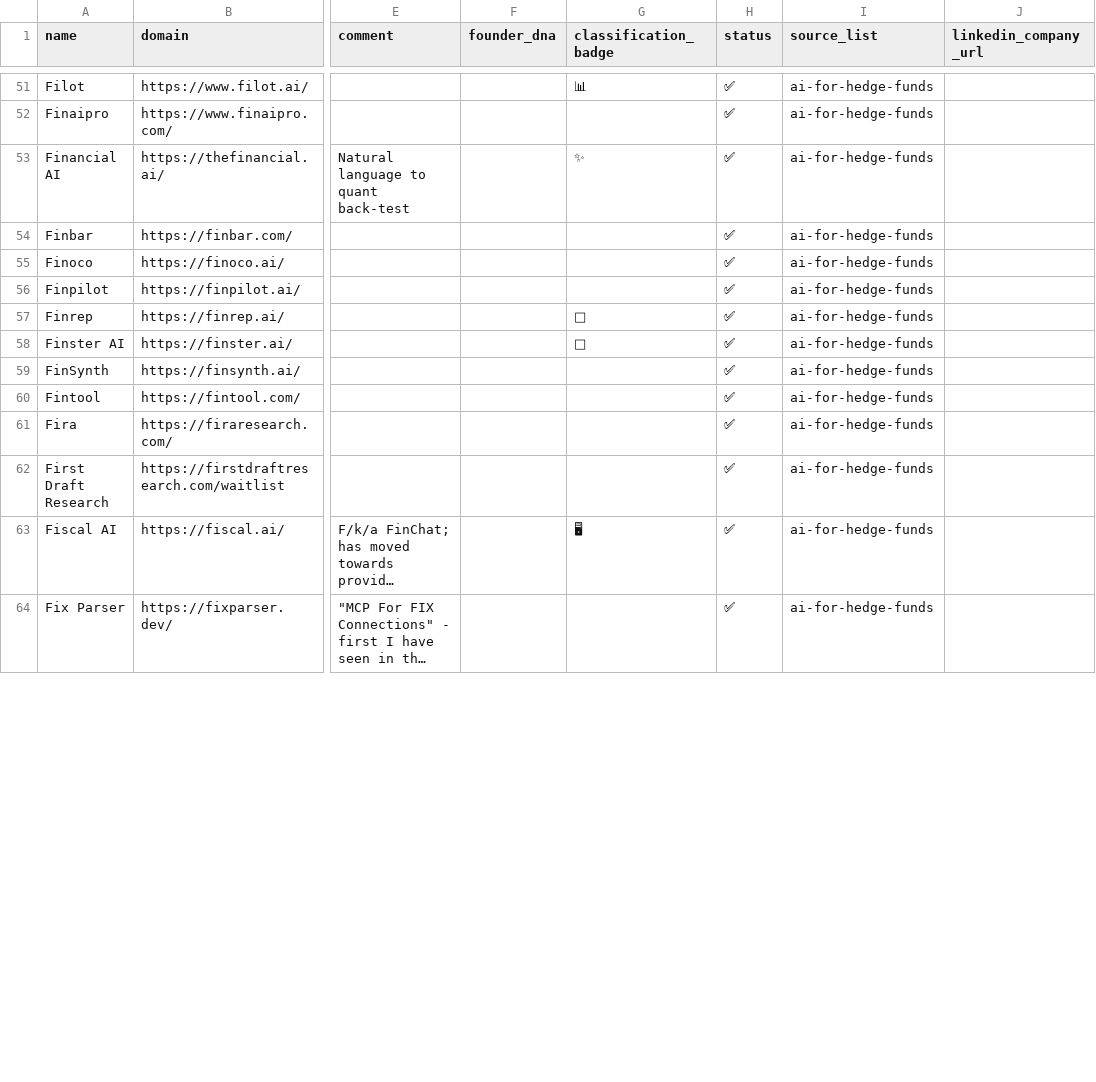
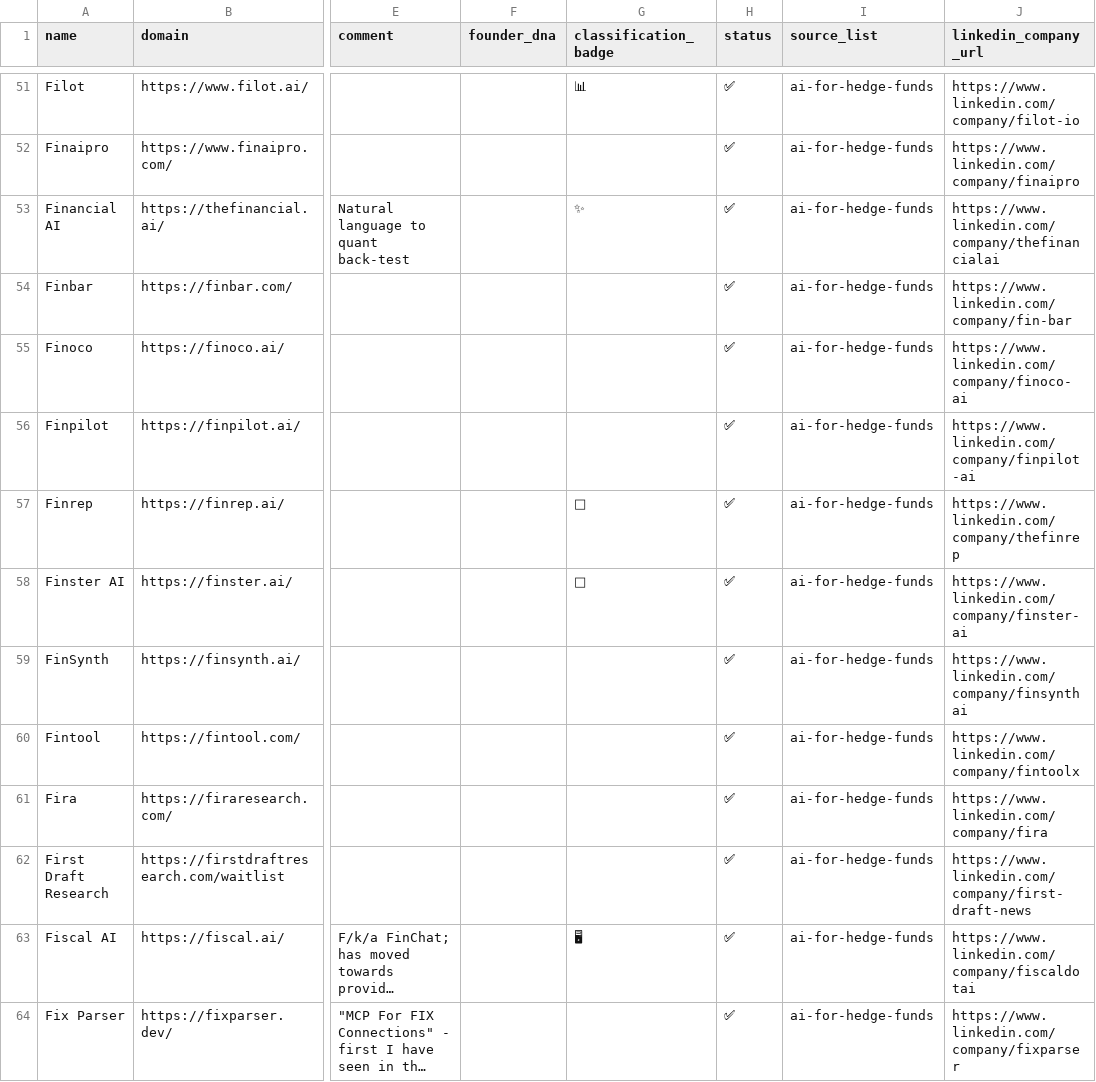
Before and after one commit to Mehedi-dev-2404/Stratify, a CSV file: companies.csv, drawn as a sheet; only a part is shown, gaps mark what is left out; long unchanged cells end in …; the diff covers the shown part only; the diff names each change by its address in the sheet, - before the commit and + after, or states it on an @@ line.

Commit message:
Add sheet compiler and refresh company data
Introduces `compile_sheet.py` to rebuild `mock_sheet.csv` directly from cached `research_db/companies/*.json` enriched records without API calls. Also updates `companies.csv` with many missing LinkedIn company URLs and regenerates `mock_sheet.csv` with refreshed company summaries, classifications, funding details, and timestamps.

```diff
--- a/companies.csv
+++ b/companies.csv
-J51 (linkedin_company_url): (empty)
+J51 (linkedin_company_url): https://www.linkedin.com/company/filot-io
-J52 (linkedin_company_url): (empty)
+J52 (linkedin_company_url): https://www.linkedin.com/company/finaipro
-J53 (linkedin_company_url): (empty)
+J53 (linkedin_company_url): https://www.linkedin.com/company/thefinancialai
-J54 (linkedin_company_url): (empty)
+J54 (linkedin_company_url): https://www.linkedin.com/company/fin-bar
-J55 (linkedin_company_url): (empty)
+J55 (linkedin_company_url): https://www.linkedin.com/company/finoco-ai
-J56 (linkedin_company_url): (empty)
+J56 (linkedin_company_url): https://www.linkedin.com/company/finpilot-ai
-J57 (linkedin_company_url): (empty)
+J57 (linkedin_company_url): https://www.linkedin.com/company/thefinrep
-J58 (linkedin_company_url): (empty)
+J58 (linkedin_company_url): https://www.linkedin.com/company/finster-ai
-J59 (linkedin_company_url): (empty)
+J59 (linkedin_company_url): https://www.linkedin.com/company/finsynthai
-J60 (linkedin_company_url): (empty)
+J60 (linkedin_company_url): https://www.linkedin.com/company/fintoolx
-J61 (linkedin_company_url): (empty)
+J61 (linkedin_company_url): https://www.linkedin.com/company/fira
-J62 (linkedin_company_url): (empty)
+J62 (linkedin_company_url): https://www.linkedin.com/company/first-draft-news
-J63 (linkedin_company_url): (empty)
+J63 (linkedin_company_url): https://www.linkedin.com/company/fiscaldotai
-J64 (linkedin_company_url): (empty)
+J64 (linkedin_company_url): https://www.linkedin.com/company/fixparser
```
Also changed, not shown: 118 edited cells elsewhere in this file, 2 other files.
